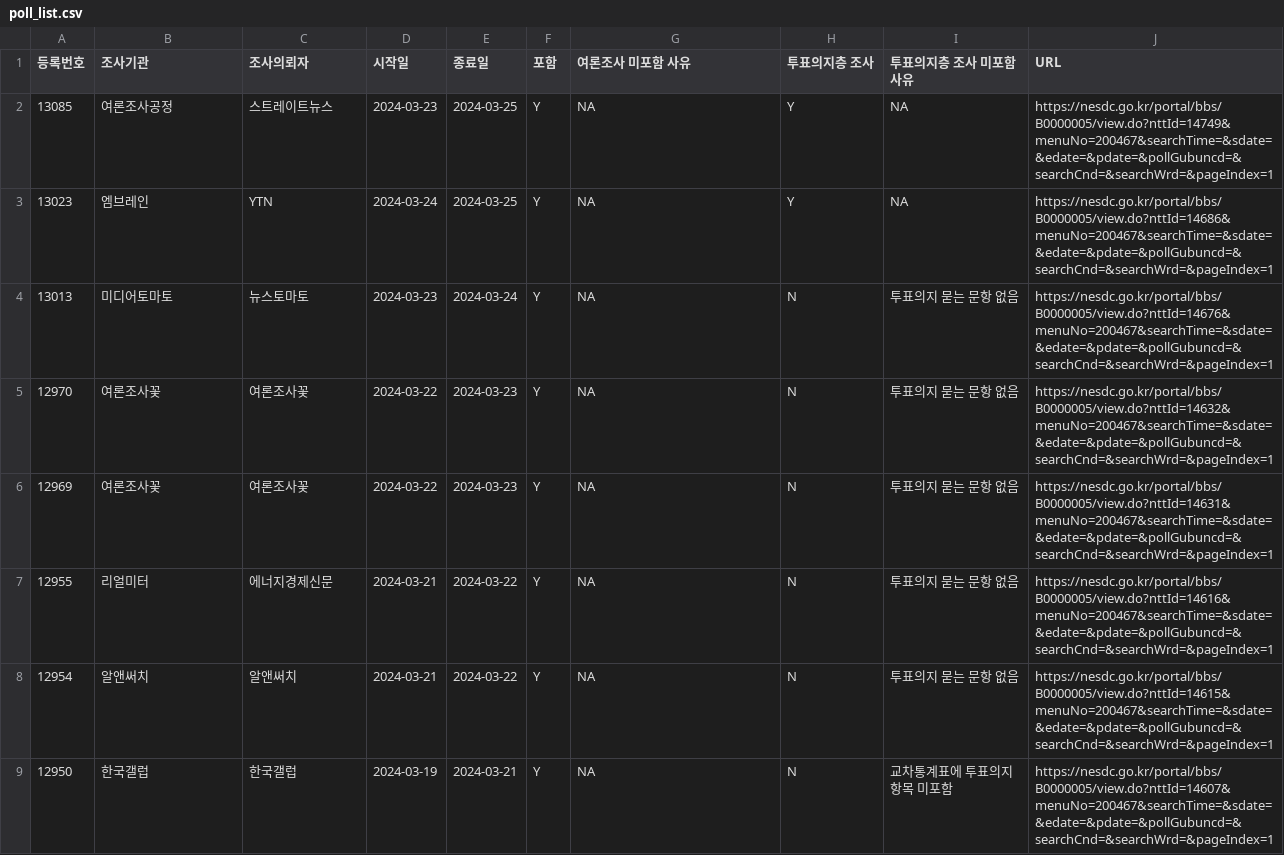
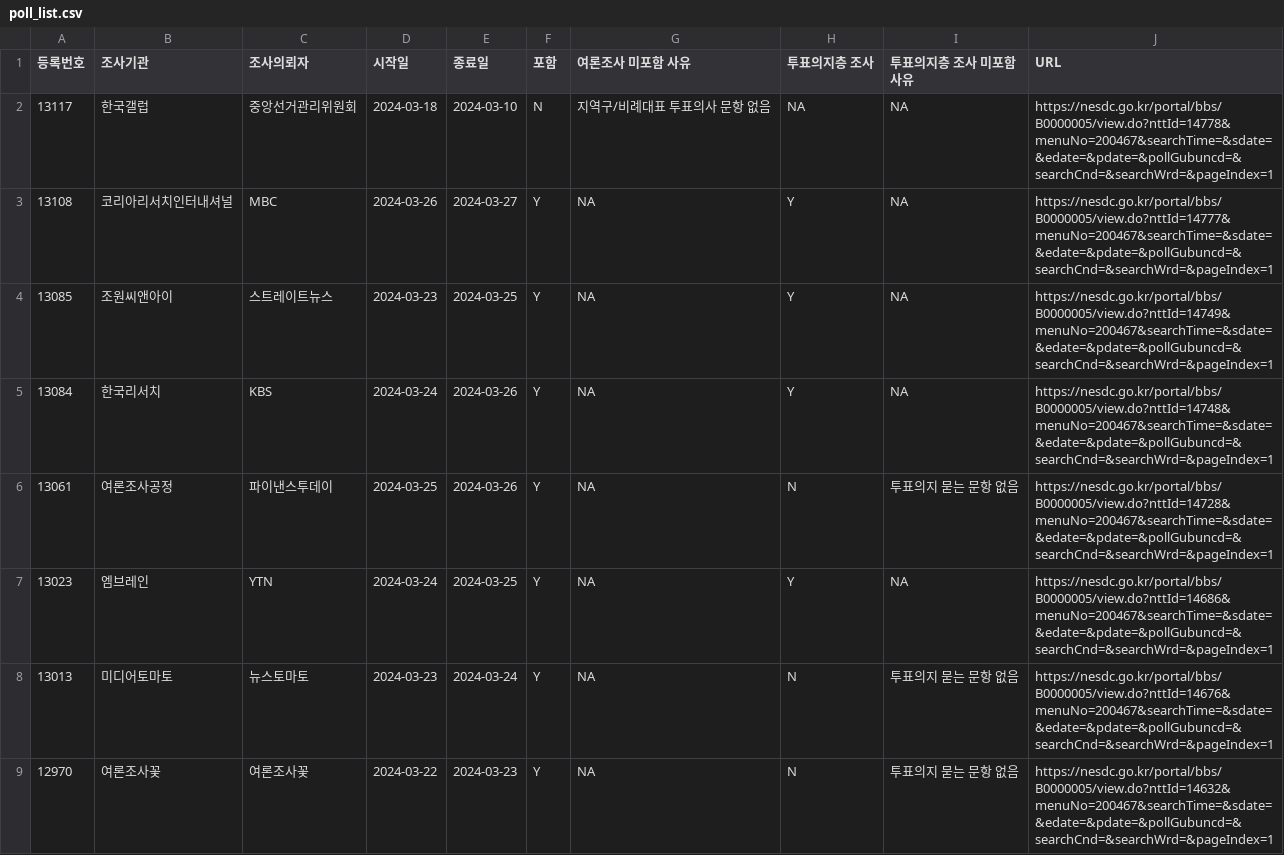
Before and after one commit to scholarsbookcase/naelection2024, a CSV file: poll_list.csv, drawn as a sheet; only a part is shown; the shorter side is filled out with more unchanged rows.

```diff
--- a/poll_list.csv
+++ b/poll_list.csv
@@ -1,3 +1,7 @@
 "등록번호","조사기관","조사의뢰자","시작일","종료일","포함","여론조사 미포함 사유","투표의지층 조사","투표의지층 조사 미포함 사유","URL"
-13085,"여론조사공정","스트레이트뉴스",2024-03-23,2024-03-25,"Y",NA,"Y",NA,"https://nesdc.go.kr/portal/bbs/B0000005/view.do?nttId=14749&menuNo=200467&searchTime=&sdate=&edate=&pdate=&pollGubuncd=&searchCnd=&searchWrd=&pageIndex=1"
+13117,"한국갤럽","중앙선거관리위원회",2024-03-18,2024-03-10,"N","지역구/비례대표 투표의사 문항 없음",NA,NA,"https://nesdc.go.kr/portal/bbs/B0000005/view.do?nttId=14778&menuNo=200467&searchTime=&sdate=&edate=&pdate=&pollGubuncd=&searchCnd=&searchWrd=&pageIndex=1"
+13108,"코리아리서치인터내셔널","MBC",2024-03-26,2024-03-27,"Y",NA,"Y",NA,"https://nesdc.go.kr/portal/bbs/B0000005/view.do?nttId=14777&menuNo=200467&searchTime=&sdate=&edate=&pdate=&pollGubuncd=&searchCnd=&searchWrd=&pageIndex=1"
+13085,"조원씨앤아이","스트레이트뉴스",2024-03-23,2024-03-25,"Y",NA,"Y",NA,"https://nesdc.go.kr/portal/bbs/B0000005/view.do?nttId=14749&menuNo=200467&searchTime=&sdate=&edate=&pdate=&pollGubuncd=&searchCnd=&searchWrd=&pageIndex=1"
+13084,"한국리서치","KBS",2024-03-24,2024-03-26,"Y",NA,"Y",NA,"https://nesdc.go.kr/portal/bbs/B0000005/view.do?nttId=14748&menuNo=200467&searchTime=&sdate=&edate=&pdate=&pollGubuncd=&searchCnd=&searchWrd=&pageIndex=1"
+13061,"여론조사공정","파이낸스투데이",2024-03-25,2024-03-26,"Y",NA,"N","투표의지 묻는 문항 없음","https://nesdc.go.kr/portal/bbs/B0000005/view.do?nttId=14728&menuNo=200467&searchTime=&sdate=&edate=&pdate=&pollGubuncd=&searchCnd=&searchWrd=&pageIndex=1"
 13023,"엠브레인","YTN",2024-03-24,2024-03-25,"Y",NA,"Y",NA,"https://nesdc.go.kr/portal/bbs/B0000005/view.do?nttId=14686&menuNo=200467&searchTime=&sdate=&edate=&pdate=&pollGubuncd=&searchCnd=&searchWrd=&pageIndex=1"
```
Also changed, not shown: IncludedPollsByDate/LV_District_2024-03-25_D14.csv, IncludedPollsByDate/LV_District_2024-03-26_D14.csv, 15 other files.
